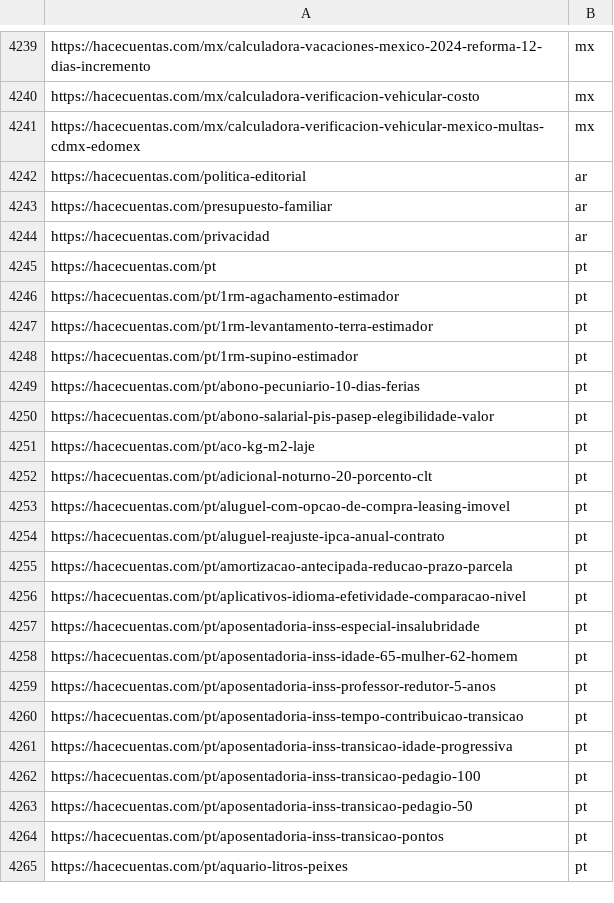
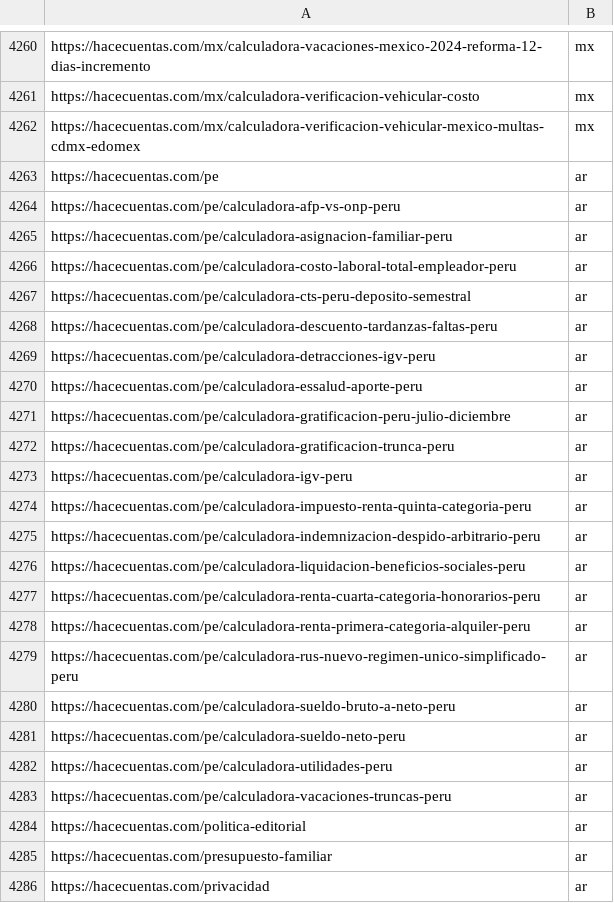
Before and after one commit to grblasquiz/hacecuentas, a CSV file: public/google-page-feed.csv, drawn as a sheet; only a part is shown, gaps mark what is left out; the shorter side is filled out with more unchanged rows; the diff covers the shown part only.

```diff
--- a/public/google-page-feed.csv
+++ b/public/google-page-feed.csv
@@ -4241,2 +4262,23 @@ https://hacecuentas.com/mx/calculadora-verificacion-vehicular-costo,mx
 https://hacecuentas.com/mx/calculadora-verificacion-vehicular-mexico-multas-cdmx-edomex,mx
+https://hacecuentas.com/pe,ar
+https://hacecuentas.com/pe/calculadora-afp-vs-onp-peru,ar
+https://hacecuentas.com/pe/calculadora-asignacion-familiar-peru,ar
+https://hacecuentas.com/pe/calculadora-costo-laboral-total-empleador-peru,ar
+https://hacecuentas.com/pe/calculadora-cts-peru-deposito-semestral,ar
+https://hacecuentas.com/pe/calculadora-descuento-tardanzas-faltas-peru,ar
+https://hacecuentas.com/pe/calculadora-detracciones-igv-peru,ar
+https://hacecuentas.com/pe/calculadora-essalud-aporte-peru,ar
+https://hacecuentas.com/pe/calculadora-gratificacion-peru-julio-diciembre,ar
+https://hacecuentas.com/pe/calculadora-gratificacion-trunca-peru,ar
+https://hacecuentas.com/pe/calculadora-igv-peru,ar
+https://hacecuentas.com/pe/calculadora-impuesto-renta-quinta-categoria-peru,ar
+https://hacecuentas.com/pe/calculadora-indemnizacion-despido-arbitrario-peru,ar
+https://hacecuentas.com/pe/calculadora-liquidacion-beneficios-sociales-peru,ar
+https://hacecuentas.com/pe/calculadora-renta-cuarta-categoria-honorarios-peru,ar
+https://hacecuentas.com/pe/calculadora-renta-primera-categoria-alquiler-peru,ar
+https://hacecuentas.com/pe/calculadora-rus-nuevo-regimen-unico-simplificado-peru,ar
+https://hacecuentas.com/pe/calculadora-sueldo-bruto-a-neto-peru,ar
+https://hacecuentas.com/pe/calculadora-sueldo-neto-peru,ar
+https://hacecuentas.com/pe/calculadora-utilidades-peru,ar
+https://hacecuentas.com/pe/calculadora-vacaciones-truncas-peru,ar
 https://hacecuentas.com/politica-editorial,ar
```
Also changed, not shown: 21 added rows elsewhere in this file, 7 other files.
